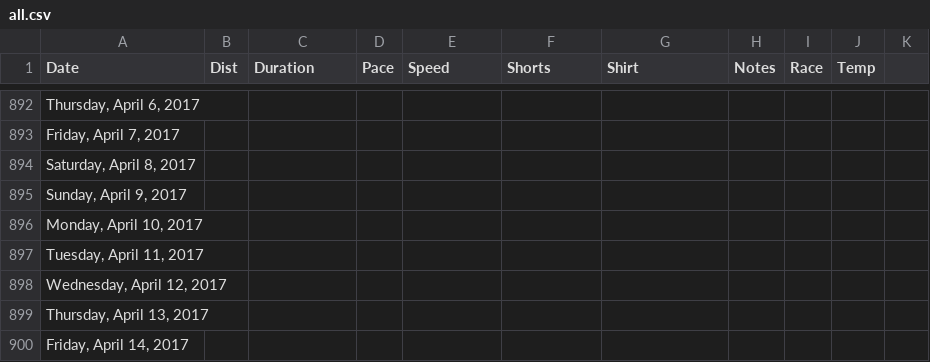
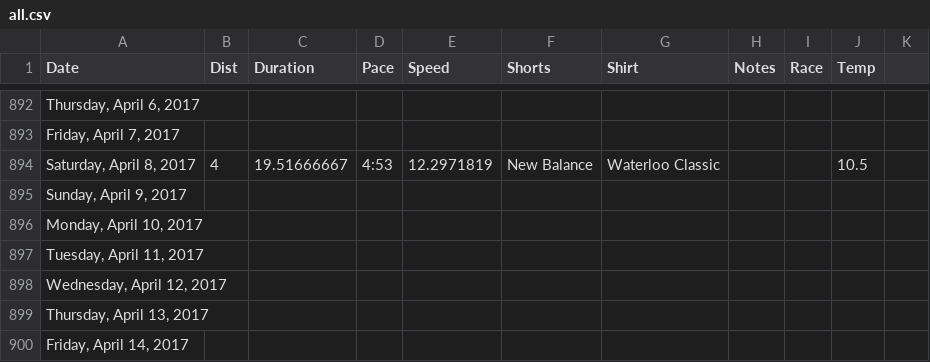
Before and after one commit to paulmotz/paulmotz.github.io, a CSV file: data/all.csv, drawn as a sheet; only a part is shown, gaps mark what is left out; the diff names each change by its address in the sheet, - before the commit and + after, or states it on an @@ line.

Commit message:
update running data

```diff
--- a/data/all.csv
+++ b/data/all.csv
-B894 (Dist): (empty)
+B894 (Dist): 4
-C894 (Duration): (empty)
+C894 (Duration): 19.51666667
-D894 (Pace): (empty)
+D894 (Pace): 4:53
-E894 (Speed): (empty)
+E894 (Speed): 12.2971819
-F894 (Shorts): (empty)
+F894 (Shorts): New Balance
-G894 (Shirt): (empty)
+G894 (Shirt): Waterloo Classic
-J894 (Temp): (empty)
+J894 (Temp): 10.5
```
